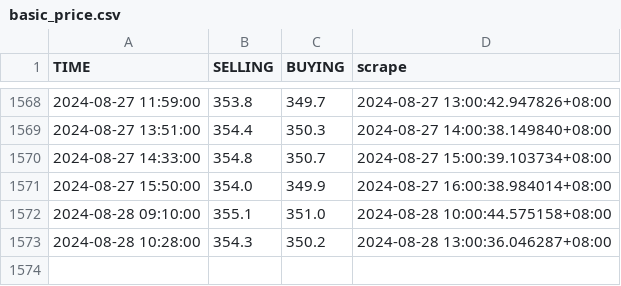
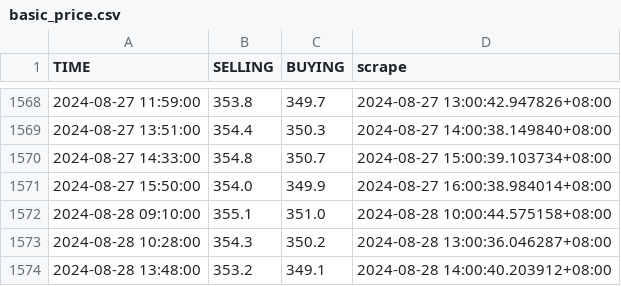
Before and after one commit to Rexpert/uob_gold_price, a CSV file: data/basic_price.csv, drawn as a sheet; only a part is shown, gaps mark what is left out.

```diff
--- a/data/basic_price.csv
+++ b/data/basic_price.csv
@@ -1573 +1573,2 @@ TIME,SELLING,BUYING,scrape
 2024-08-28 10:28:00,354.3,350.2,2024-08-28 13:00:36.046287+08:00
+2024-08-28 13:48:00,353.2,349.1,2024-08-28 14:00:40.203912+08:00
```
Also changed, not shown: data/premium_price.csv.
